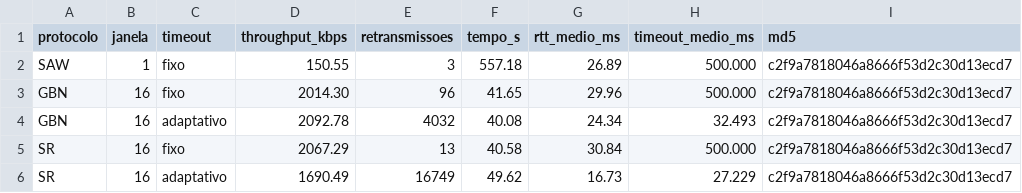
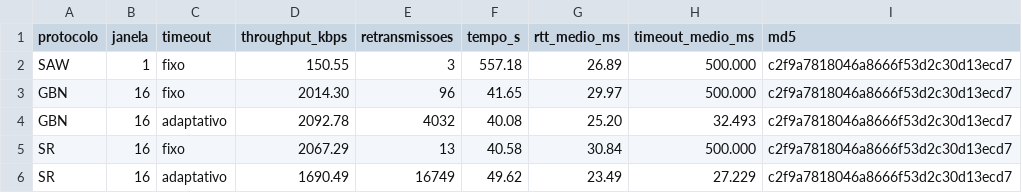
Before and after one commit to annalujansen/tr2-rdt-unb, a CSV file: entregas/entrega3/dados/large/tabela_integrada.csv, drawn as a sheet.

```diff
--- a/entregas/entrega3/dados/large/tabela_integrada.csv
+++ b/entregas/entrega3/dados/large/tabela_integrada.csv
@@ -2,5 +2,5 @@ protocolo,janela,timeout,throughput_kbps,retransmissoes,tempo_s,rtt_medio_ms,tim
 SAW,1,fixo,150.55,3,557.18,26.89,500.000,c2f9a7818046a8666f53d2c30d13ecd7
-GBN,16,fixo,2014.30,96,41.65,29.96,500.000,c2f9a7818046a8666f53d2c30d13ecd7
-GBN,16,adaptativo,2092.78,4032,40.08,24.34,32.493,c2f9a7818046a8666f53d2c30d13ecd7
+GBN,16,fixo,2014.30,96,41.65,29.97,500.000,c2f9a7818046a8666f53d2c30d13ecd7
+GBN,16,adaptativo,2092.78,4032,40.08,25.20,32.493,c2f9a7818046a8666f53d2c30d13ecd7
 SR,16,fixo,2067.29,13,40.58,30.84,500.000,c2f9a7818046a8666f53d2c30d13ecd7
-SR,16,adaptativo,1690.49,16749,49.62,16.73,27.229,c2f9a7818046a8666f53d2c30d13ecd7
+SR,16,adaptativo,1690.49,16749,49.62,23.49,27.229,c2f9a7818046a8666f53d2c30d13ecd7
```
Also changed, not shown: entregas/entrega3/dados/comparacao/tabela_fixo_vs_adaptativo.csv, entregas/entrega3/dados/large_rodada1/tabela_integrada.csv, 18 other files.
